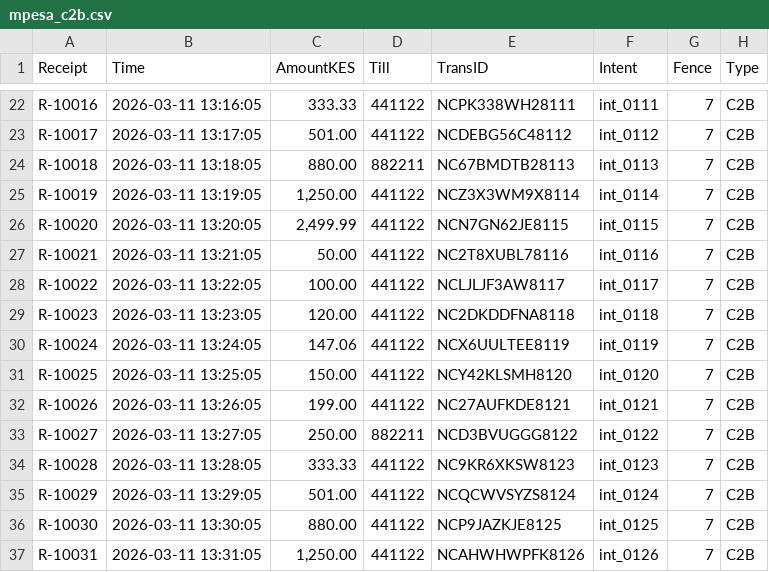
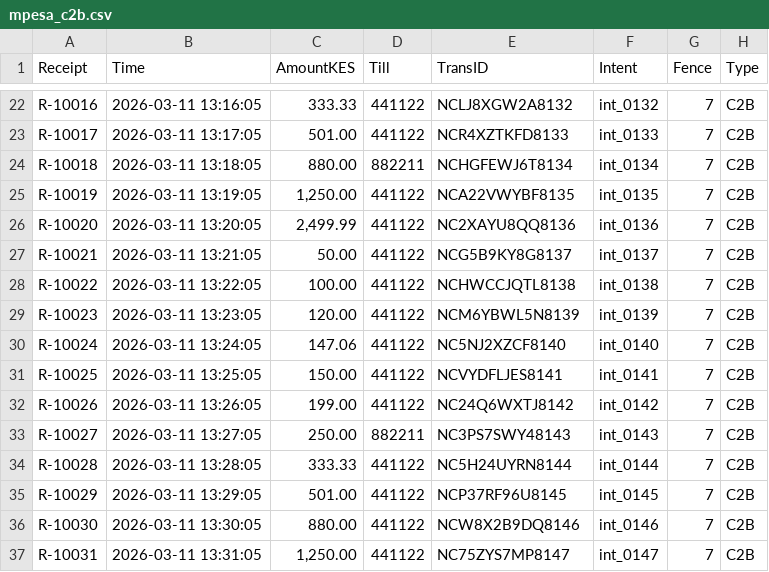
Before and after one commit to Murphy601/ATLAS, a CSV file: till-wal-rebuild/environment/data/inbox/mpesa_c2b.csv, drawn as a sheet; only a part is shown, gaps mark what is left out; the diff covers the shown part only; the diff names each change by its address in the sheet, - before the commit and + after, or states it on an @@ line.

```diff
--- a/till-wal-rebuild/environment/data/inbox/mpesa_c2b.csv
+++ b/till-wal-rebuild/environment/data/inbox/mpesa_c2b.csv
-E22 (TransID): NCPK338WH28111
+E22 (TransID): NCLJ8XGW2A8132
-F22 (Intent): int_0111
+F22 (Intent): int_0132
-E23 (TransID): NCDEBG56C48112
+E23 (TransID): NCR4XZTKFD8133
-F23 (Intent): int_0112
+F23 (Intent): int_0133
-E24 (TransID): NC67BMDTB28113
+E24 (TransID): NCHGFEWJ6T8134
-F24 (Intent): int_0113
+F24 (Intent): int_0134
-E25 (TransID): NCZ3X3WM9X8114
+E25 (TransID): NCA22VWYBF8135
-F25 (Intent): int_0114
+F25 (Intent): int_0135
-E26 (TransID): NCN7GN62JE8115
+E26 (TransID): NC2XAYU8QQ8136
-F26 (Intent): int_0115
+F26 (Intent): int_0136
-E27 (TransID): NC2T8XUBL78116
+E27 (TransID): NCG5B9KY8G8137
-F27 (Intent): int_0116
+F27 (Intent): int_0137
-E28 (TransID): NCLJLJF3AW8117
+E28 (TransID): NCHWCCJQTL8138
-F28 (Intent): int_0117
+F28 (Intent): int_0138
-E29 (TransID): NC2DKDDFNA8118
+E29 (TransID): NCM6YBWL5N8139
-F29 (Intent): int_0118
+F29 (Intent): int_0139
-E30 (TransID): NCX6UULTEE8119
+E30 (TransID): NC5NJ2XZCF8140
-F30 (Intent): int_0119
+F30 (Intent): int_0140
-E31 (TransID): NCY42KLSMH8120
+E31 (TransID): NCVYDFLJES8141
-F31 (Intent): int_0120
+F31 (Intent): int_0141
-E32 (TransID): NC27AUFKDE8121
+E32 (TransID): NC24Q6WXTJ8142
-F32 (Intent): int_0121
+F32 (Intent): int_0142
-E33 (TransID): NCD3BVUGGG8122
+E33 (TransID): NC3PS7SWY48143
-F33 (Intent): int_0122
+F33 (Intent): int_0143
-E34 (TransID): NC9KR6XKSW8123
+E34 (TransID): NC5H24UYRN8144
-F34 (Intent): int_0123
+F34 (Intent): int_0144
-E35 (TransID): NCQCWVSYZS8124
+E35 (TransID): NCP37RF96U8145
-F35 (Intent): int_0124
+F35 (Intent): int_0145
-E36 (TransID): NCP9JAZKJE8125
+E36 (TransID): NCW8X2B9DQ8146
-F36 (Intent): int_0125
+F36 (Intent): int_0146
-E37 (TransID): NCAHWHWPFK8126
+E37 (TransID): NC75ZYS7MP8147
-F37 (Intent): int_0126
+F37 (Intent): int_0147
```
Also changed, not shown: 48 edited cells elsewhere in this file, 20 other files.
